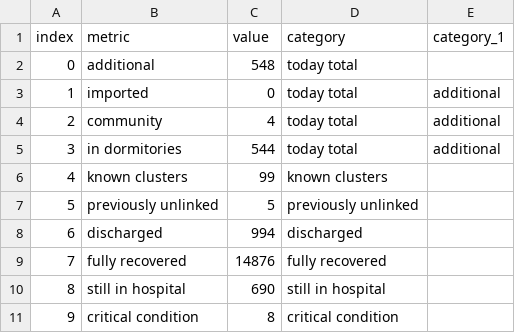
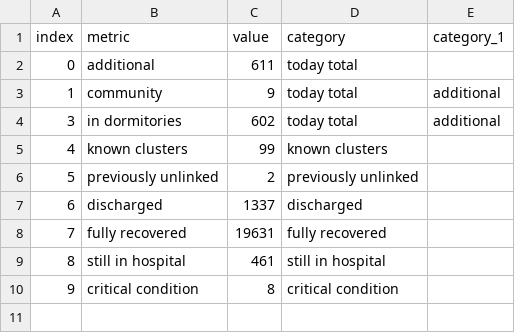
Before and after one commit to noaihere/dailydata, a CSV file: total_df.csv, drawn as a sheet.

```diff
--- a/total_df.csv
+++ b/total_df.csv
@@ -1,11 +1,10 @@
 index,metric,value,category,category_1
-0,additional,548,today total,
-1,imported,0,today total,additional
-2,community,4,today total,additional
-3,in dormitories,544,today total,additional
+0,additional,611,today total,
+1,community,9,today total,additional
+3,in dormitories,602,today total,additional
 4,known clusters,99,known clusters,
-5,previously unlinked,5,previously unlinked,
-6,discharged,994,discharged,
-7,fully recovered,14876,fully recovered,
-8,still in hospital,690,still in hospital,
+5,previously unlinked,2,previously unlinked,
+6,discharged,1337,discharged,
+7,fully recovered,19631,fully recovered,
+8,still in hospital,461,still in hospital,
 9,critical condition,8,critical condition,
```
Also changed, not shown: 1 other file.
